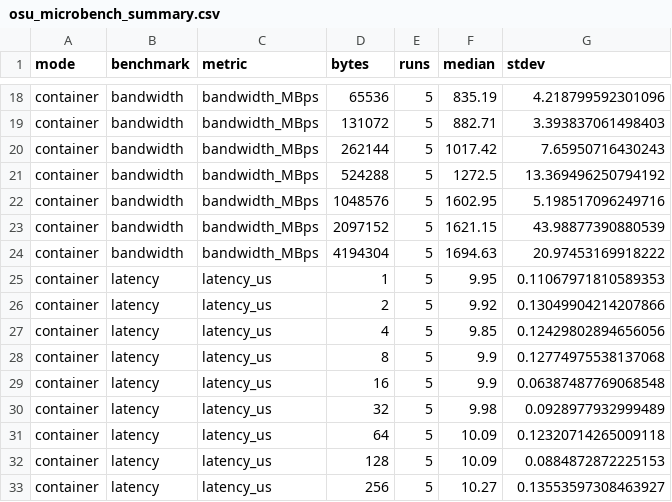
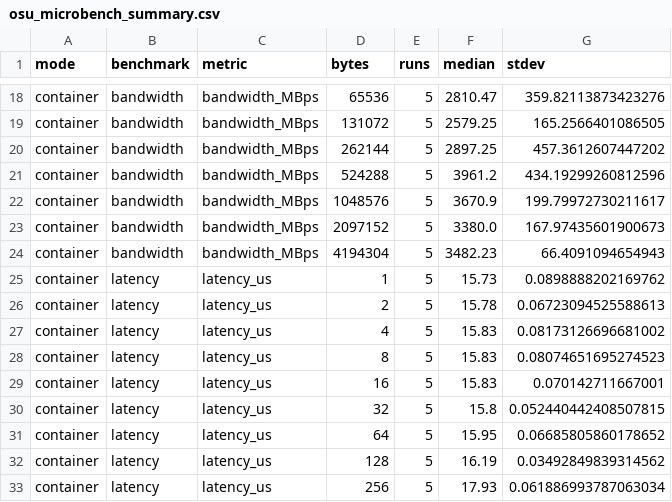
Before and after one commit to emmadariol/HPC_exam, a CSV file: Nbody_serial/results_final/osu_microbench_summary.csv, drawn as a sheet; only a part is shown, gaps mark what is left out; the diff covers the shown part only; the diff names each change by its address in the sheet, - before the commit and + after, or states it on an @@ line.

```diff
--- a/Nbody_serial/results_final/osu_microbench_summary.csv
+++ b/Nbody_serial/results_final/osu_microbench_summary.csv
-F18 (median): 835.19
+F18 (median): 2810.47
-G18 (stdev): 4.218799592301096
+G18 (stdev): 359.82113873423276
-F19 (median): 882.71
+F19 (median): 2579.25
-G19 (stdev): 3.393837061498403
+G19 (stdev): 165.2566401086505
-F20 (median): 1017.42
+F20 (median): 2897.25
-G20 (stdev): 7.65950716430243
+G20 (stdev): 457.3612607447202
-F21 (median): 1272.5
+F21 (median): 3961.2
-G21 (stdev): 13.369496250794192
+G21 (stdev): 434.19299260812596
-F22 (median): 1602.95
+F22 (median): 3670.9
-G22 (stdev): 5.198517096249716
+G22 (stdev): 199.79972730211617
-F23 (median): 1621.15
+F23 (median): 3380.0
-G23 (stdev): 43.98877390880539
+G23 (stdev): 167.97435601900673
-F24 (median): 1694.63
+F24 (median): 3482.23
-G24 (stdev): 20.97453169918222
+G24 (stdev): 66.4091094654943
-F25 (median): 9.95
+F25 (median): 15.73
-G25 (stdev): 0.11067971810589353
+G25 (stdev): 0.0898888202169762
-F26 (median): 9.92
+F26 (median): 15.78
-G26 (stdev): 0.13049904214207866
+G26 (stdev): 0.06723094525588613
-F27 (median): 9.85
+F27 (median): 15.83
-G27 (stdev): 0.12429802894656056
+G27 (stdev): 0.08173126696681002
-F28:F29 (median): 9.9
+F28:F29 (median): 15.83
-G28 (stdev): 0.12774975538137068
+G28 (stdev): 0.08074651695274523
-G29 (stdev): 0.06387487769068548
+G29 (stdev): 0.070142711667001
-F30 (median): 9.98
+F30 (median): 15.8
-G30 (stdev): 0.0928977932999489
+G30 (stdev): 0.052440442408507815
-F31 (median): 10.09
+F31 (median): 15.95
-G31 (stdev): 0.12320714265009118
+G31 (stdev): 0.06685805860178652
-F32 (median): 10.09
+F32 (median): 16.19
-G32 (stdev): 0.0884872872225153
+G32 (stdev): 0.03492849839314562
-F33 (median): 10.27
+F33 (median): 17.93
-G33 (stdev): 0.13553597308463927
+G33 (stdev): 0.061886993787063034
```
Also changed, not shown: 152 edited cells elsewhere in this file, Nbody_serial/results_final/container_overhead.csv, Nbody_serial/results_final/energy.csv, 52 other files.
